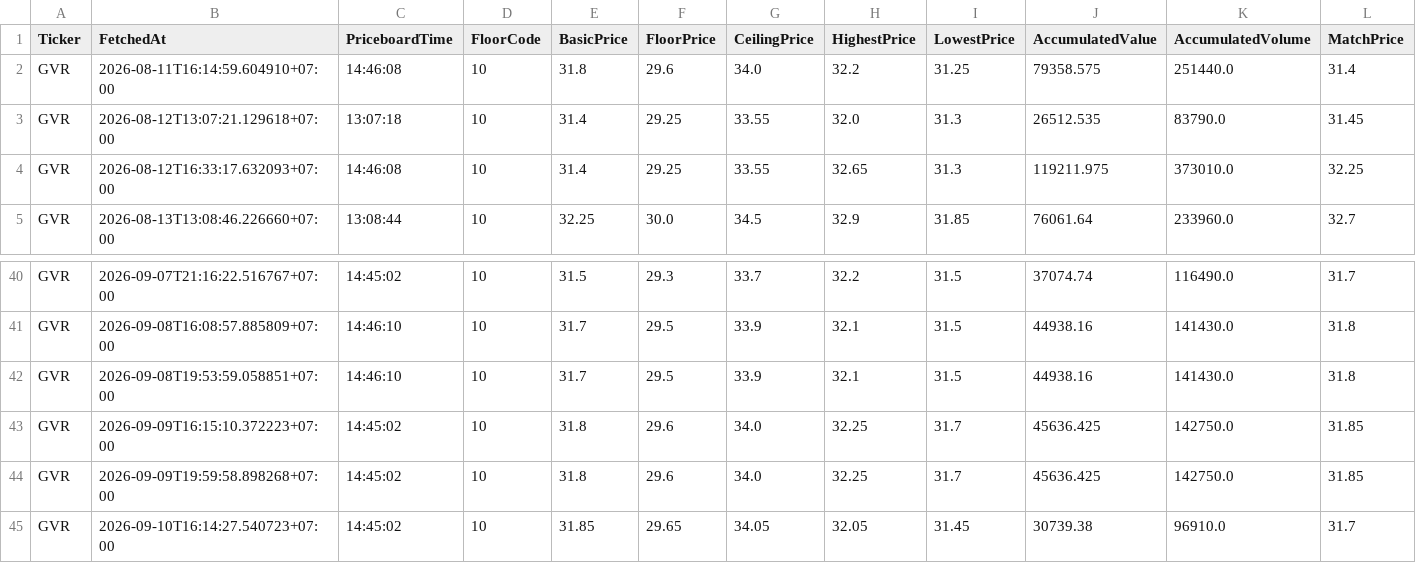
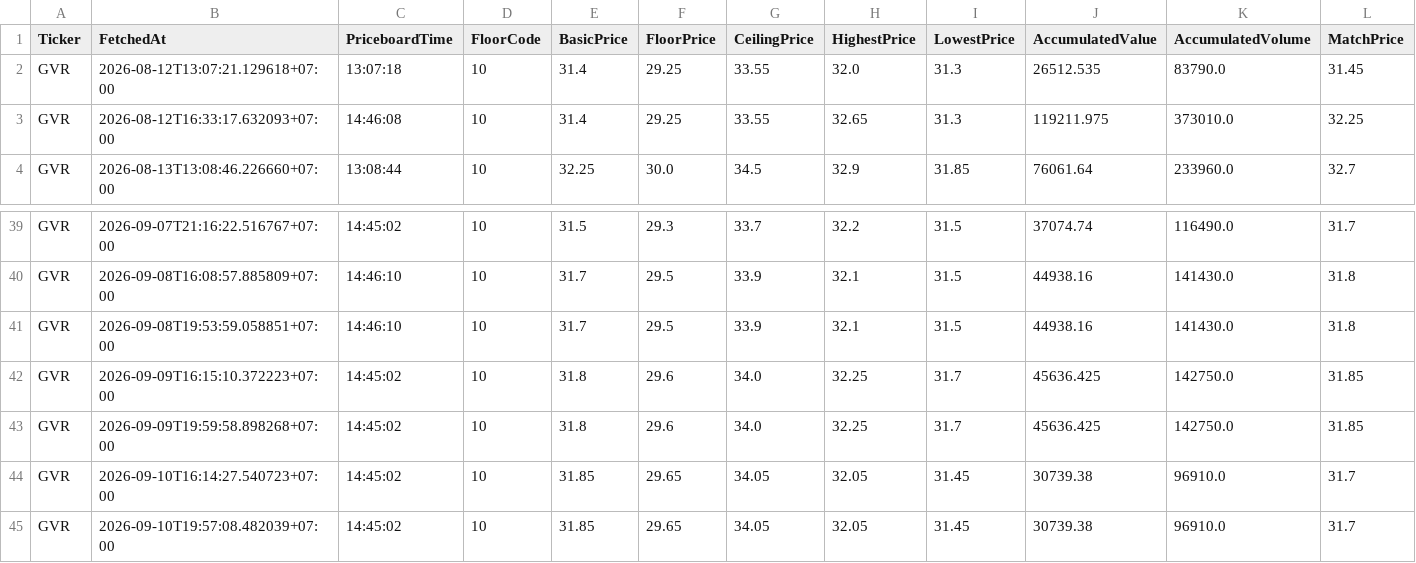
Before and after one commit to minhhai2209/investment-notebook, a CSV file: out/data/depth_snapshots/GVR_depth.csv, drawn as a sheet; only a part is shown, gaps mark what is left out; removed rows and columns are numbered as before the commit, all else as after; rows hold the shown columns only; the diff names each change by its address in the sheet, - before the commit and + after, or states it on an @@ line.

```diff
--- a/out/data/depth_snapshots/GVR_depth.csv
+++ b/out/data/depth_snapshots/GVR_depth.csv
-row 2: GVR | 2026-08-11T16:14:59.604910+07:00 | 14:46:08 | 10 | 31.8 | 29.6 | 34.0 | 32.2 | 31.25 | 79358.575 | 251440.0 | 31.4
+row 45: GVR | 2026-09-10T19:57:08.482039+07:00 | 14:45:02 | 10 | 31.85 | 29.65 | 34.05 | 32.05 | 31.45 | 30739.38 | 96910.0 | 31.7
```
Also changed, not shown: out/data/depth_snapshots/ACB_depth.csv, out/data/depth_snapshots/MWG_depth.csv, 36 other files.
